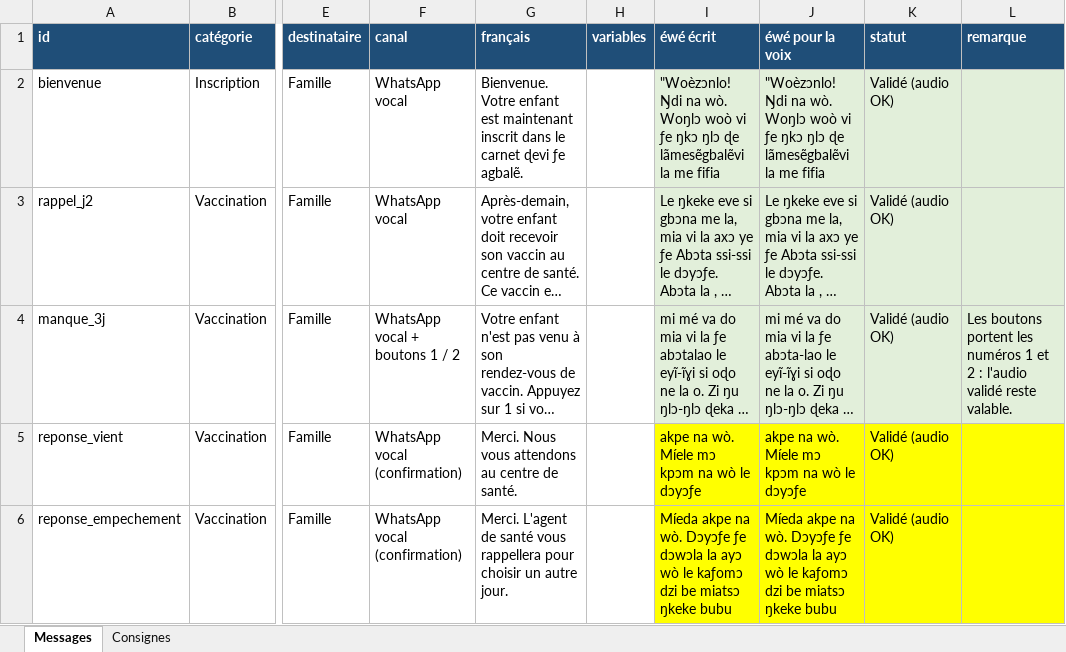
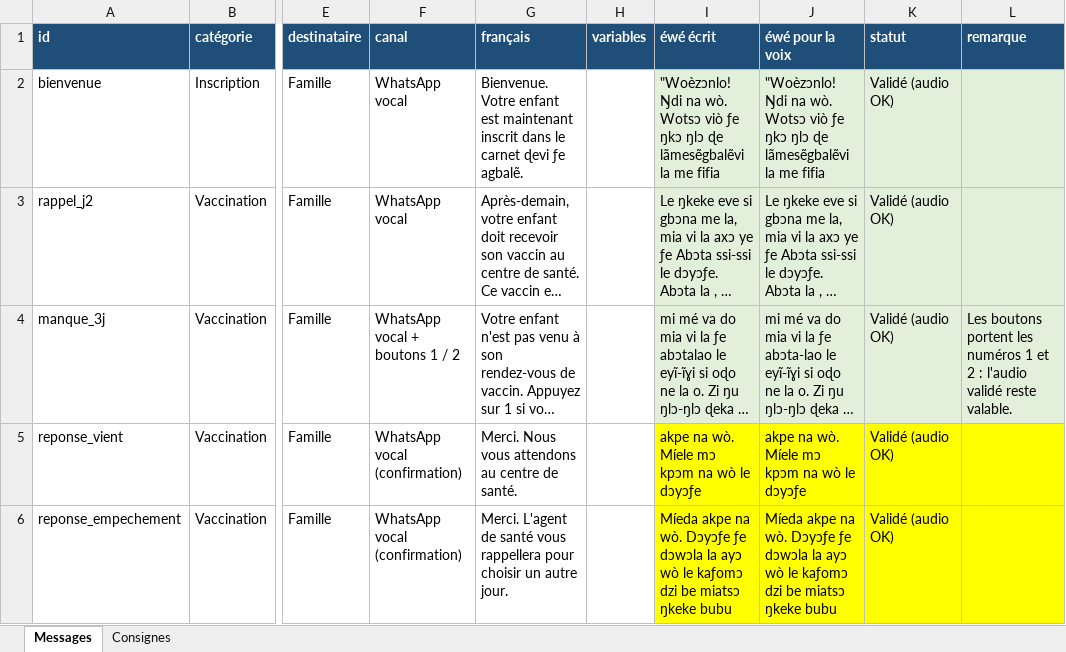
Before and after one commit to jerome-byte/Devi-fe-agbale, an Excel workbook: voix/correction_catalogue_messages.xlsx, sheet Messages, drawn as a sheet; only a part is shown, gaps mark what is left out; long unchanged cells end in …; values as stored, in another font and other column widths than the file's, no borders; the diff names each change by its address in the sheet, - before the commit and + after, or states it on an @@ line.

```diff
--- a/voix/correction_catalogue_messages.xlsx (sheet Messages)
+++ b/voix/correction_catalogue_messages.xlsx (sheet Messages)
-I2 (éwé écrit): …na wò. Woŋlɔ woò vi ƒe ŋkɔ…
+I2 (éwé écrit): …na wò. Wotsɔ viò ƒe ŋkɔ…
-J2 (éwé pour la voix): …na wò. Woŋlɔ woò vi ƒe ŋkɔ…
+J2 (éwé pour la voix): …na wò. Wotsɔ viò ƒe ŋkɔ…
```
Also changed, not shown: 24 other files.
